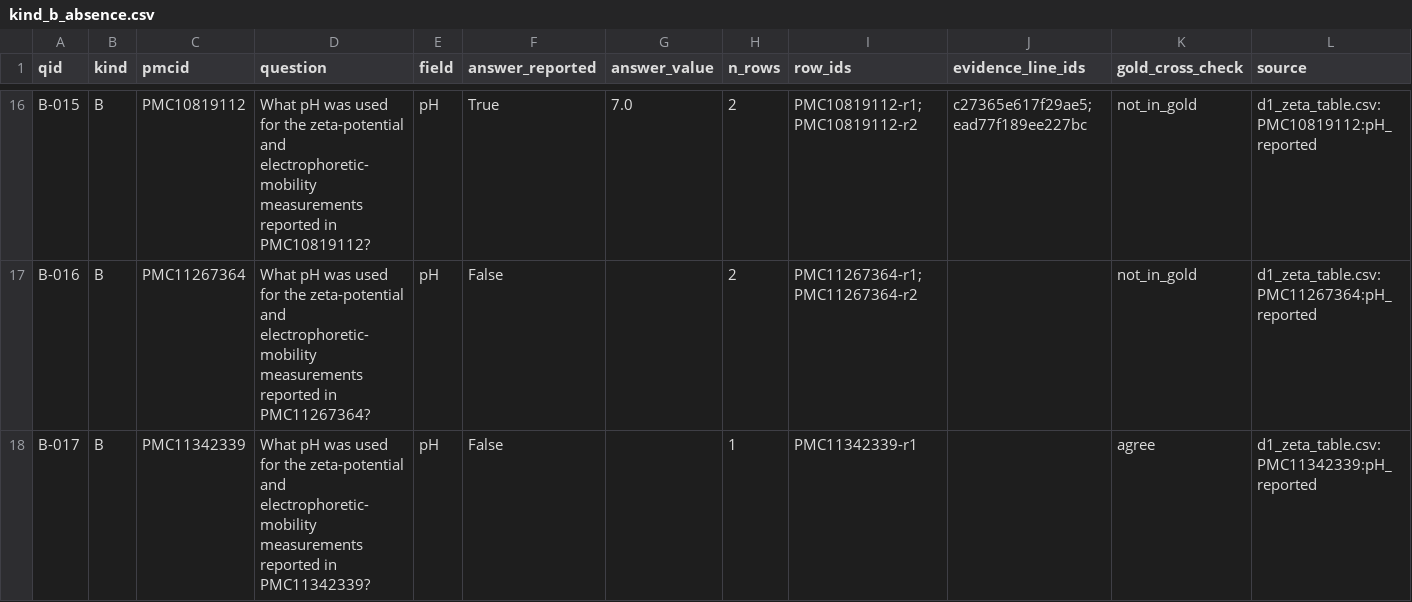
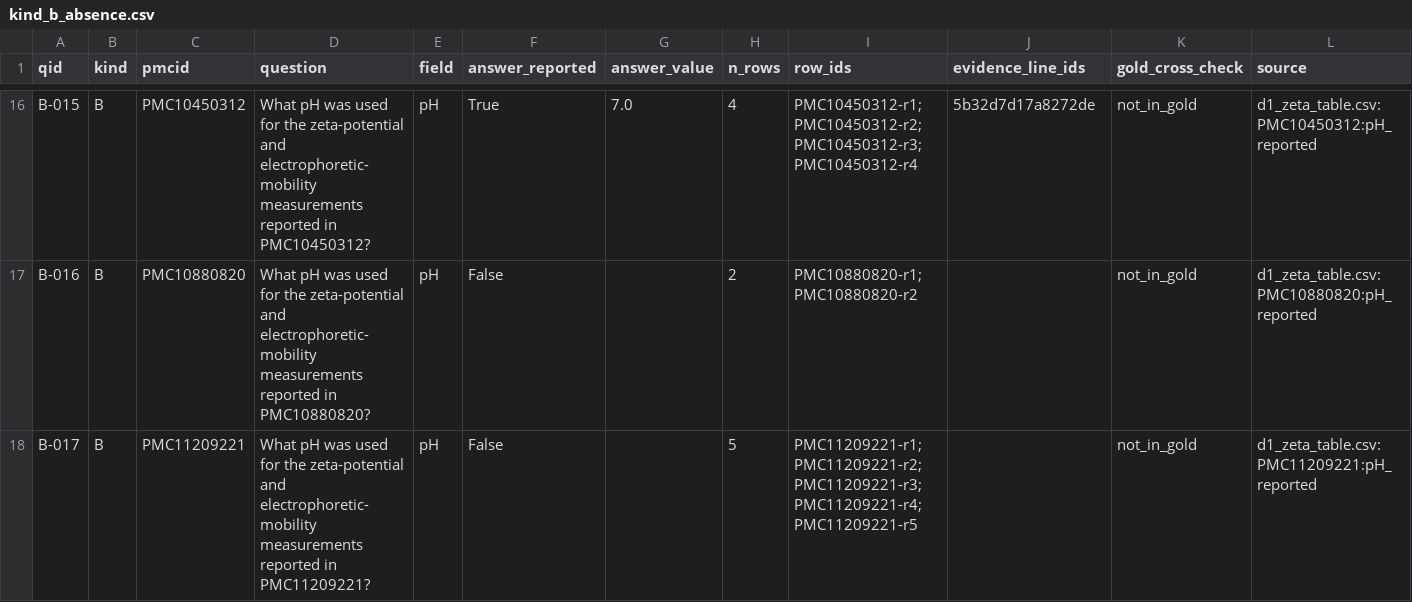
Before and after one commit to glmcz/mnp-research-standardization, a CSV file: queries/kind_b_absence.csv, drawn as a sheet; only a part is shown, gaps mark what is left out; the diff covers the shown part only; the diff names each change by its address in the sheet, - before the commit and + after, or states it on an @@ line.

```diff
--- a/queries/kind_b_absence.csv
+++ b/queries/kind_b_absence.csv
-C16 (pmcid): PMC10819112
+C16 (pmcid): PMC10450312
-D16 (question): …reported in PMC10819112?
+D16 (question): …reported in PMC10450312?
-H16 (n_rows): 2
+H16 (n_rows): 4
-I16 (row_ids): PMC10819112-r1;PMC10819112-r2
+I16 (row_ids): PMC10450312-r1;PMC10450312-r2;PMC10450312-r3;PMC10450312-r4
-J16 (evidence_line_ids): c27365e617f29ae5;ead77f189ee227bc
+J16 (evidence_line_ids): 5b32d7d17a8272de
-L16 (source): d1_zeta_table.csv:PMC10819112:pH_reported
+L16 (source): d1_zeta_table.csv:PMC10450312:pH_reported
-C17 (pmcid): PMC11267364
+C17 (pmcid): PMC10880820
-D17 (question): …reported in PMC11267364?
+D17 (question): …reported in PMC10880820?
-I17 (row_ids): PMC11267364-r1;PMC11267364-r2
+I17 (row_ids): PMC10880820-r1;PMC10880820-r2
-L17 (source): d1_zeta_table.csv:PMC11267364:pH_reported
+L17 (source): d1_zeta_table.csv:PMC10880820:pH_reported
-C18 (pmcid): PMC11342339
+C18 (pmcid): PMC11209221
-D18 (question): …reported in PMC11342339?
+D18 (question): …reported in PMC11209221?
-H18 (n_rows): 1
+H18 (n_rows): 5
-I18 (row_ids): PMC11342339-r1
+I18 (row_ids): PMC11209221-r1;PMC11209221-r2;PMC11209221-r3;PMC11209221-r4;PMC11209221-r5
-K18 (gold_cross_check): agree
+K18 (gold_cross_check): not_in_gold
-L18 (source): d1_zeta_table.csv:PMC11342339:pH_reported
+L18 (source): d1_zeta_table.csv:PMC11209221:pH_reported
```
Also changed, not shown: 179 edited cells elsewhere in this file, queries/kind_a_lookup.csv, queries/kind_c_comparison.csv, 2 other files.
